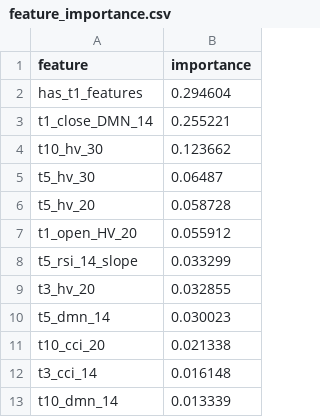
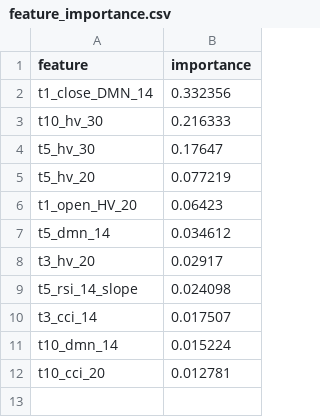
Before and after one commit to XDBloxxer/tradingview-analysis, a CSV file: ml_models/feature_importance.csv, drawn as a sheet.

```diff
--- a/ml_models/feature_importance.csv
+++ b/ml_models/feature_importance.csv
@@ -1,13 +1,12 @@
 feature,importance
-has_t1_features,0.294604
-t1_close_DMN_14,0.255221
-t10_hv_30,0.123662
-t5_hv_30,0.06487
-t5_hv_20,0.058728
-t1_open_HV_20,0.055912
-t5_rsi_14_slope,0.033299
-t3_hv_20,0.032855
-t5_dmn_14,0.030023
-t10_cci_20,0.021338
-t3_cci_14,0.016148
-t10_dmn_14,0.013339
+t1_close_DMN_14,0.332356
+t10_hv_30,0.216333
+t5_hv_30,0.17647
+t5_hv_20,0.077219
+t1_open_HV_20,0.06423
+t5_dmn_14,0.034612
+t3_hv_20,0.02917
+t5_rsi_14_slope,0.024098
+t3_cci_14,0.017507
+t10_dmn_14,0.015224
+t10_cci_20,0.012781
```
Also changed, not shown: 4 other files.
